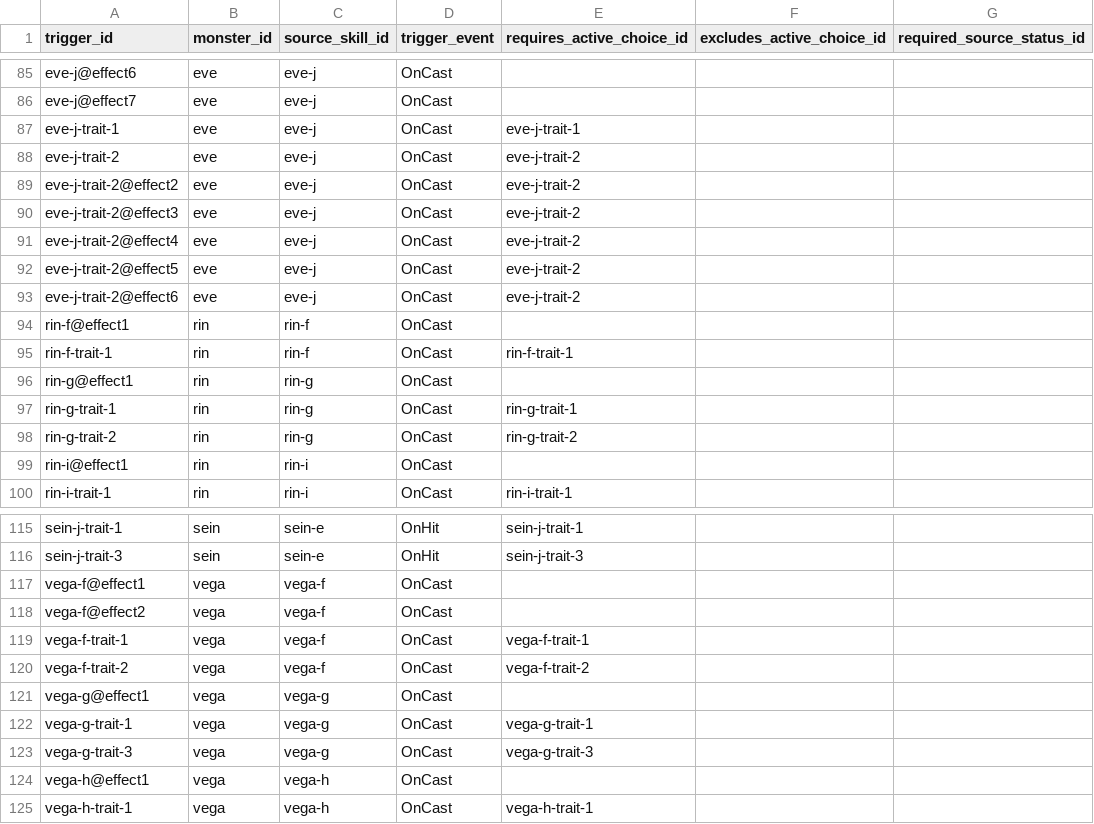
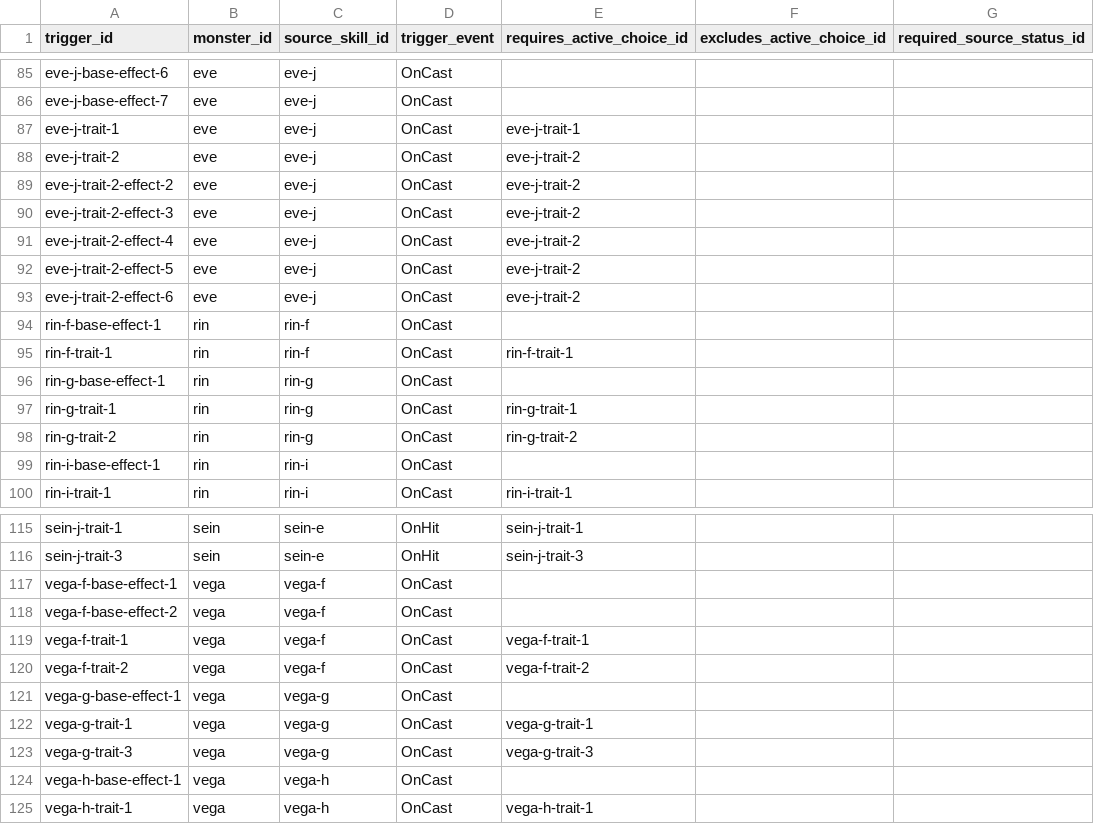
Before and after one commit to t331277-collab/Pakuri_Tower_Defense, a CSV file: Pakuri/Assets/CSVdata/authoring/monster/skills/triggers/passive/passive_skill_triger.csv, drawn as a sheet; only a part is shown, gaps mark what is left out; the diff covers the shown part only; the diff names each change by its address in the sheet, - before the commit and + after, or states it on an @@ line.

```diff
--- a/Pakuri/Assets/CSVdata/authoring/monster/skills/triggers/passive/passive_skill_triger.csv
+++ b/Pakuri/Assets/CSVdata/authoring/monster/skills/triggers/passive/passive_skill_triger.csv
-A85 (trigger_id): eve-j@effect6
+A85 (trigger_id): eve-j-base-effect-6
-A86 (trigger_id): eve-j@effect7
+A86 (trigger_id): eve-j-base-effect-7
-A89 (trigger_id): eve-j-trait-2@effect2
+A89 (trigger_id): eve-j-trait-2-effect-2
-A90 (trigger_id): eve-j-trait-2@effect3
+A90 (trigger_id): eve-j-trait-2-effect-3
-A91 (trigger_id): eve-j-trait-2@effect4
+A91 (trigger_id): eve-j-trait-2-effect-4
-A92 (trigger_id): eve-j-trait-2@effect5
+A92 (trigger_id): eve-j-trait-2-effect-5
-A93 (trigger_id): eve-j-trait-2@effect6
+A93 (trigger_id): eve-j-trait-2-effect-6
-A94 (trigger_id): rin-f@effect1
+A94 (trigger_id): rin-f-base-effect-1
-A96 (trigger_id): rin-g@effect1
+A96 (trigger_id): rin-g-base-effect-1
-A99 (trigger_id): rin-i@effect1
+A99 (trigger_id): rin-i-base-effect-1
-A117 (trigger_id): vega-f@effect1
+A117 (trigger_id): vega-f-base-effect-1
-A118 (trigger_id): vega-f@effect2
+A118 (trigger_id): vega-f-base-effect-2
-A121 (trigger_id): vega-g@effect1
+A121 (trigger_id): vega-g-base-effect-1
-A124 (trigger_id): vega-h@effect1
+A124 (trigger_id): vega-h-base-effect-1
```
Also changed, not shown: 22 edited cells elsewhere in this file, Pakuri/Assets/CSVdata/authoring/monster/skills/choices/passive/skill_graph_nodes_passive.csv, 10 other files.
